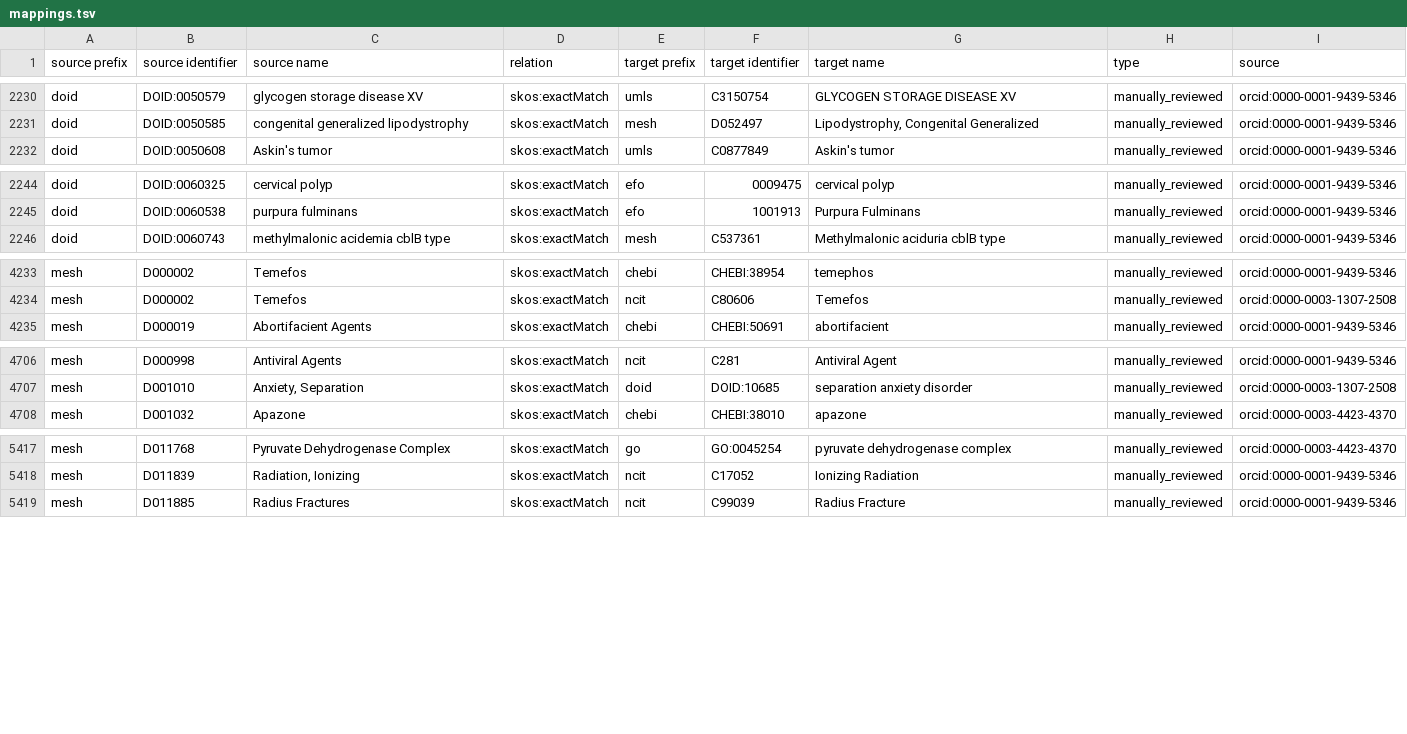
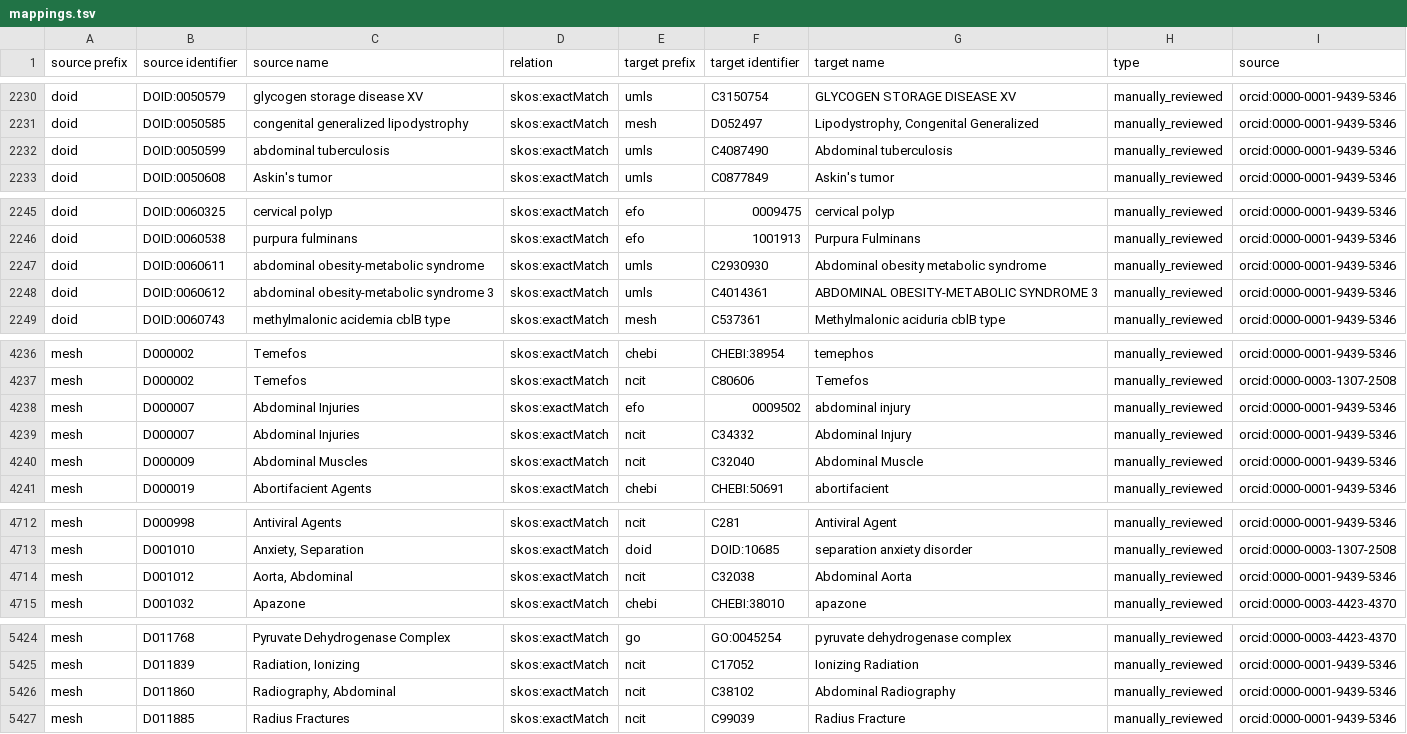
Before and after one commit to biopragmatics/biomappings, a TSV file: src/biomappings/resources/mappings.tsv, drawn as a sheet; only a part is shown, gaps mark what is left out; the diff covers the shown part only; the diff names each change by its address in the sheet, - before the commit and + after, or states it on an @@ line.

Commit message:
Curated 12 mappings (ben)

```diff
--- a/src/biomappings/resources/mappings.tsv
+++ b/src/biomappings/resources/mappings.tsv
+row 2232: doid | DOID:0050599 | abdominal tuberculosis | skos:exactMatch | umls | C4087490 | Abdominal tuberculosis | manually_reviewed | orcid:0000-0001-9439-5346
+row 2247: doid | DOID:0060611 | abdominal obesity-metabolic syndrome | skos:exactMatch | umls | C2930930 | Abdominal obesity metabolic syndrome | manually_reviewed | orcid:0000-0001-9439-5346
+row 2248: doid | DOID:0060612 | abdominal obesity-metabolic syndrome 3 | skos:exactMatch | umls | C4014361 | ABDOMINAL OBESITY-METABOLIC SYNDROME 3 | manually_reviewed | orcid:0000-0001-9439-5346
+row 4238: mesh | D000007 | Abdominal Injuries | skos:exactMatch | efo | 0009502 | abdominal injury | manually_reviewed | orcid:0000-0001-9439-5346
+row 4239: mesh | D000007 | Abdominal Injuries | skos:exactMatch | ncit | C34332 | Abdominal Injury | manually_reviewed | orcid:0000-0001-9439-5346
+row 4240: mesh | D000009 | Abdominal Muscles | skos:exactMatch | ncit | C32040 | Abdominal Muscle | manually_reviewed | orcid:0000-0001-9439-5346
+row 4714: mesh | D001012 | Aorta, Abdominal | skos:exactMatch | ncit | C32038 | Abdominal Aorta | manually_reviewed | orcid:0000-0001-9439-5346
+row 5426: mesh | D011860 | Radiography, Abdominal | skos:exactMatch | ncit | C38102 | Abdominal Radiography | manually_reviewed | orcid:0000-0001-9439-5346
```
Also changed, not shown: 3 added rows elsewhere in this file, src/biomappings/resources/incorrect.tsv.
